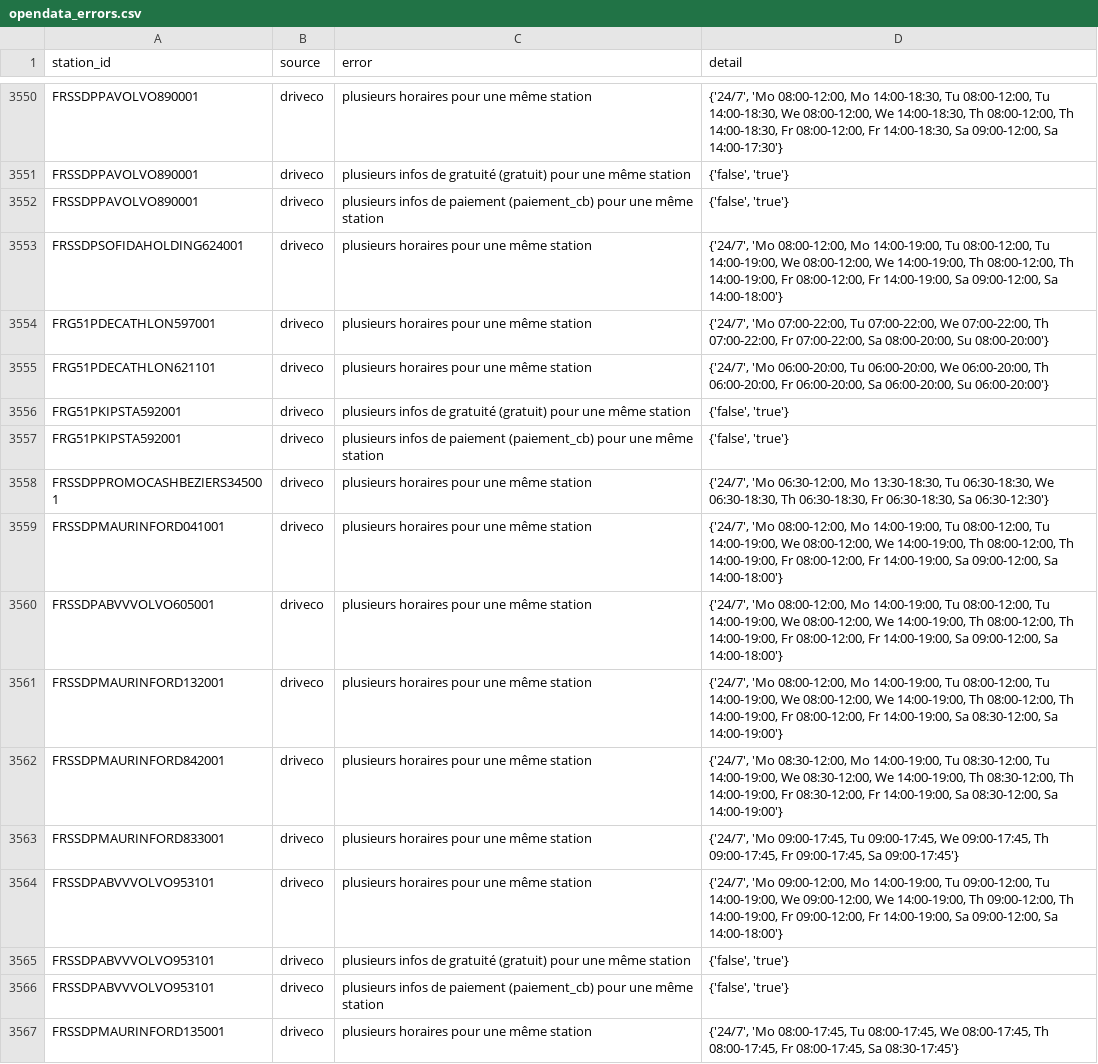
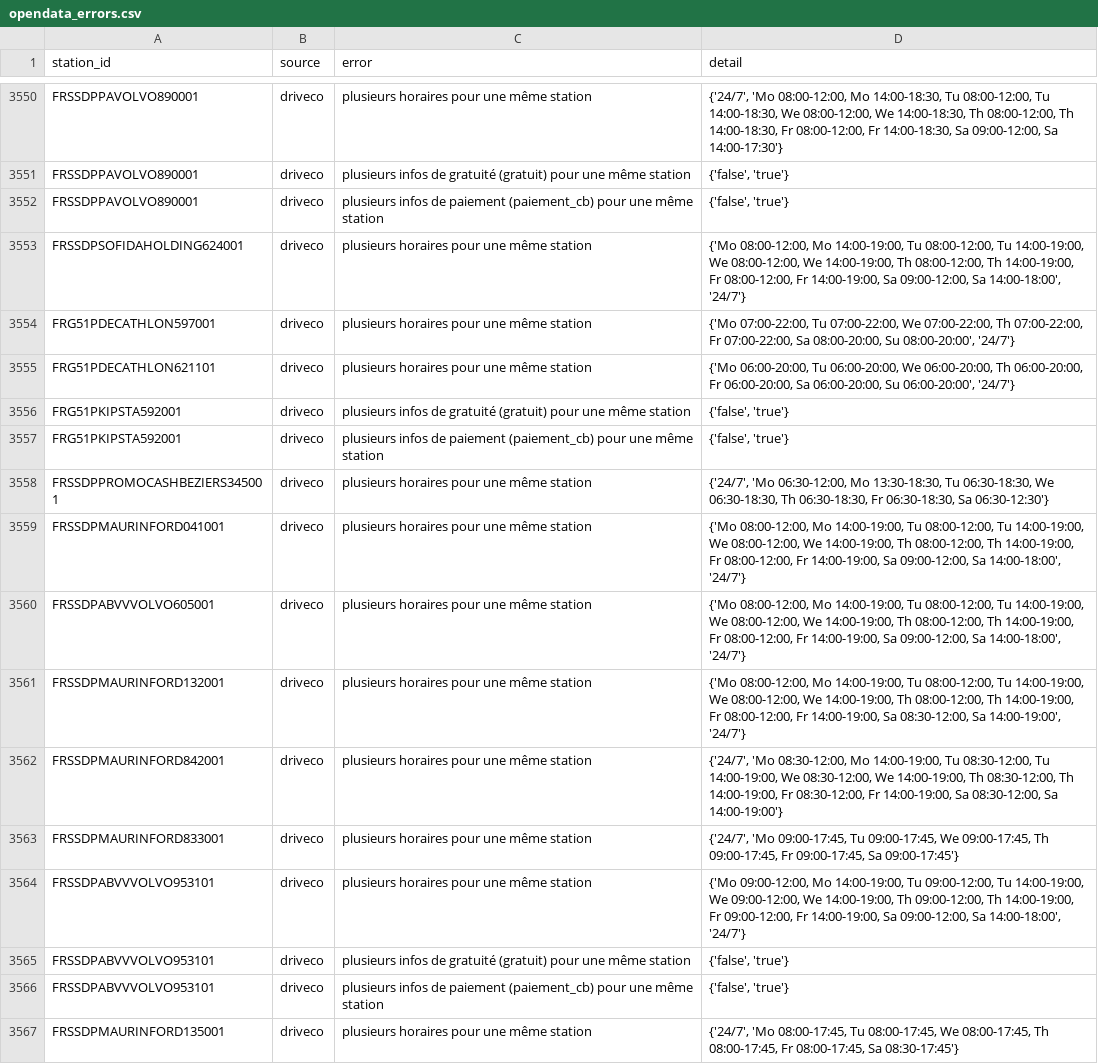
Before and after one commit to Jungle-Bus/ref-EU-EVSE, a CSV file: opendata_errors.csv, drawn as a sheet; only a part is shown, gaps mark what is left out; the diff covers the shown part only.

```diff
--- a/opendata_errors.csv
+++ b/opendata_errors.csv
@@ -3552,5 +3552,5 @@ FRSSDPPAVOLVO890001,driveco,plusieurs infos de gratuité (gratuit) pour une mêm
 FRSSDPPAVOLVO890001,driveco,plusieurs infos de paiement (paiement_cb) pour une même station,"{'false', 'true'}"
-FRSSDPSOFIDAHOLDING624001,driveco,plusieurs horaires pour une même station,"{'24/7', 'Mo 08:00-12:00, Mo 14:00-19:00, Tu 08:00-12:00, Tu 14:00-19:00, We 08:00-12:00, We 14:00-19:00, Th 08:00-12:00, Th 14:00-19:00, Fr 08:00-12:00, Fr 14:00-19:00, Sa 09:00-12:00, Sa 14:00-18:00'}"
-FRG51PDECATHLON597001,driveco,plusieurs horaires pour une même station,"{'24/7', 'Mo 07:00-22:00, Tu 07:00-22:00, We 07:00-22:00, Th 07:00-22:00, Fr 07:00-22:00, Sa 08:00-20:00, Su 08:00-20:00'}"
-FRG51PDECATHLON621101,driveco,plusieurs horaires pour une même station,"{'24/7', 'Mo 06:00-20:00, Tu 06:00-20:00, We 06:00-20:00, Th 06:00-20:00, Fr 06:00-20:00, Sa 06:00-20:00, Su 06:00-20:00'}"
+FRSSDPSOFIDAHOLDING624001,driveco,plusieurs horaires pour une même station,"{'Mo 08:00-12:00, Mo 14:00-19:00, Tu 08:00-12:00, Tu 14:00-19:00, We 08:00-12:00, We 14:00-19:00, Th 08:00-12:00, Th 14:00-19:00, Fr 08:00-12:00, Fr 14:00-19:00, Sa 09:00-12:00, Sa 14:00-18:00', '24/7'}"
+FRG51PDECATHLON597001,driveco,plusieurs horaires pour une même station,"{'Mo 07:00-22:00, Tu 07:00-22:00, We 07:00-22:00, Th 07:00-22:00, Fr 07:00-22:00, Sa 08:00-20:00, Su 08:00-20:00', '24/7'}"
+FRG51PDECATHLON621101,driveco,plusieurs horaires pour une même station,"{'Mo 06:00-20:00, Tu 06:00-20:00, We 06:00-20:00, Th 06:00-20:00, Fr 06:00-20:00, Sa 06:00-20:00, Su 06:00-20:00', '24/7'}"
 FRG51PKIPSTA592001,driveco,plusieurs infos de gratuité (gratuit) pour une même station,"{'false', 'true'}"
@@ -3558,8 +3558,8 @@ FRG51PKIPSTA592001,driveco,plusieurs infos de paiement (paiement_cb) pour une m
 FRSSDPPROMOCASHBEZIERS345001,driveco,plusieurs horaires pour une même station,"{'24/7', 'Mo 06:30-12:00, Mo 13:30-18:30, Tu 06:30-18:30, We 06:30-18:30, Th 06:30-18:30, Fr 06:30-18:30, Sa 06:30-12:30'}"
-FRSSDPMAURINFORD041001,driveco,plusieurs horaires pour une même station,"{'24/7', 'Mo 08:00-12:00, Mo 14:00-19:00, Tu 08:00-12:00, Tu 14:00-19:00, We 08:00-12:00, We 14:00-19:00, Th 08:00-12:00, Th 14:00-19:00, Fr 08:00-12:00, Fr 14:00-19:00, Sa 09:00-12:00, Sa 14:00-18:00'}"
-FRSSDPABVVVOLVO605001,driveco,plusieurs horaires pour une même station,"{'24/7', 'Mo 08:00-12:00, Mo 14:00-19:00, Tu 08:00-12:00, Tu 14:00-19:00, We 08:00-12:00, We 14:00-19:00, Th 08:00-12:00, Th 14:00-19:00, Fr 08:00-12:00, Fr 14:00-19:00, Sa 09:00-12:00, Sa 14:00-18:00'}"
-FRSSDPMAURINFORD132001,driveco,plusieurs horaires pour une même station,"{'24/7', 'Mo 08:00-12:00, Mo 14:00-19:00, Tu 08:00-12:00, Tu 14:00-19:00, We 08:00-12:00, We 14:00-19:00, Th 08:00-12:00, Th 14:00-19:00, Fr 08:00-12:00, Fr 14:00-19:00, Sa 08:30-12:00, Sa 14:00-19:00'}"
+FRSSDPMAURINFORD041001,driveco,plusieurs horaires pour une même station,"{'Mo 08:00-12:00, Mo 14:00-19:00, Tu 08:00-12:00, Tu 14:00-19:00, We 08:00-12:00, We 14:00-19:00, Th 08:00-12:00, Th 14:00-19:00, Fr 08:00-12:00, Fr 14:00-19:00, Sa 09:00-12:00, Sa 14:00-18:00', '24/7'}"
+FRSSDPABVVVOLVO605001,driveco,plusieurs horaires pour une même station,"{'Mo 08:00-12:00, Mo 14:00-19:00, Tu 08:00-12:00, Tu 14:00-19:00, We 08:00-12:00, We 14:00-19:00, Th 08:00-12:00, Th 14:00-19:00, Fr 08:00-12:00, Fr 14:00-19:00, Sa 09:00-12:00, Sa 14:00-18:00', '24/7'}"
+FRSSDPMAURINFORD132001,driveco,plusieurs horaires pour une même station,"{'Mo 08:00-12:00, Mo 14:00-19:00, Tu 08:00-12:00, Tu 14:00-19:00, We 08:00-12:00, We 14:00-19:00, Th 08:00-12:00, Th 14:00-19:00, Fr 08:00-12:00, Fr 14:00-19:00, Sa 08:30-12:00, Sa 14:00-19:00', '24/7'}"
 FRSSDPMAURINFORD842001,driveco,plusieurs horaires pour une même station,"{'24/7', 'Mo 08:30-12:00, Mo 14:00-19:00, Tu 08:30-12:00, Tu 14:00-19:00, We 08:30-12:00, We 14:00-19:00, Th 08:30-12:00, Th 14:00-19:00, Fr 08:30-12:00, Fr 14:00-19:00, Sa 08:30-12:00, Sa 14:00-19:00'}"
 FRSSDPMAURINFORD833001,driveco,plusieurs horaires pour une même station,"{'24/7', 'Mo 09:00-17:45, Tu 09:00-17:45, We 09:00-17:45, Th 09:00-17:45, Fr 09:00-17:45, Sa 09:00-17:45'}"
-FRSSDPABVVVOLVO953101,driveco,plusieurs horaires pour une même station,"{'24/7', 'Mo 09:00-12:00, Mo 14:00-19:00, Tu 09:00-12:00, Tu 14:00-19:00, We 09:00-12:00, We 14:00-19:00, Th 09:00-12:00, Th 14:00-19:00, Fr 09:00-12:00, Fr 14:00-19:00, Sa 09:00-12:00, Sa 14:00-18:00'}"
+FRSSDPABVVVOLVO953101,driveco,plusieurs horaires pour une même station,"{'Mo 09:00-12:00, Mo 14:00-19:00, Tu 09:00-12:00, Tu 14:00-19:00, We 09:00-12:00, We 14:00-19:00, Th 09:00-12:00, Th 14:00-19:00, Fr 09:00-12:00, Fr 14:00-19:00, Sa 09:00-12:00, Sa 14:00-18:00', '24/7'}"
 FRSSDPABVVVOLVO953101,driveco,plusieurs infos de gratuité (gratuit) pour une même station,"{'false', 'true'}"
```
Also changed, not shown: 127 edited cells elsewhere in this file.
